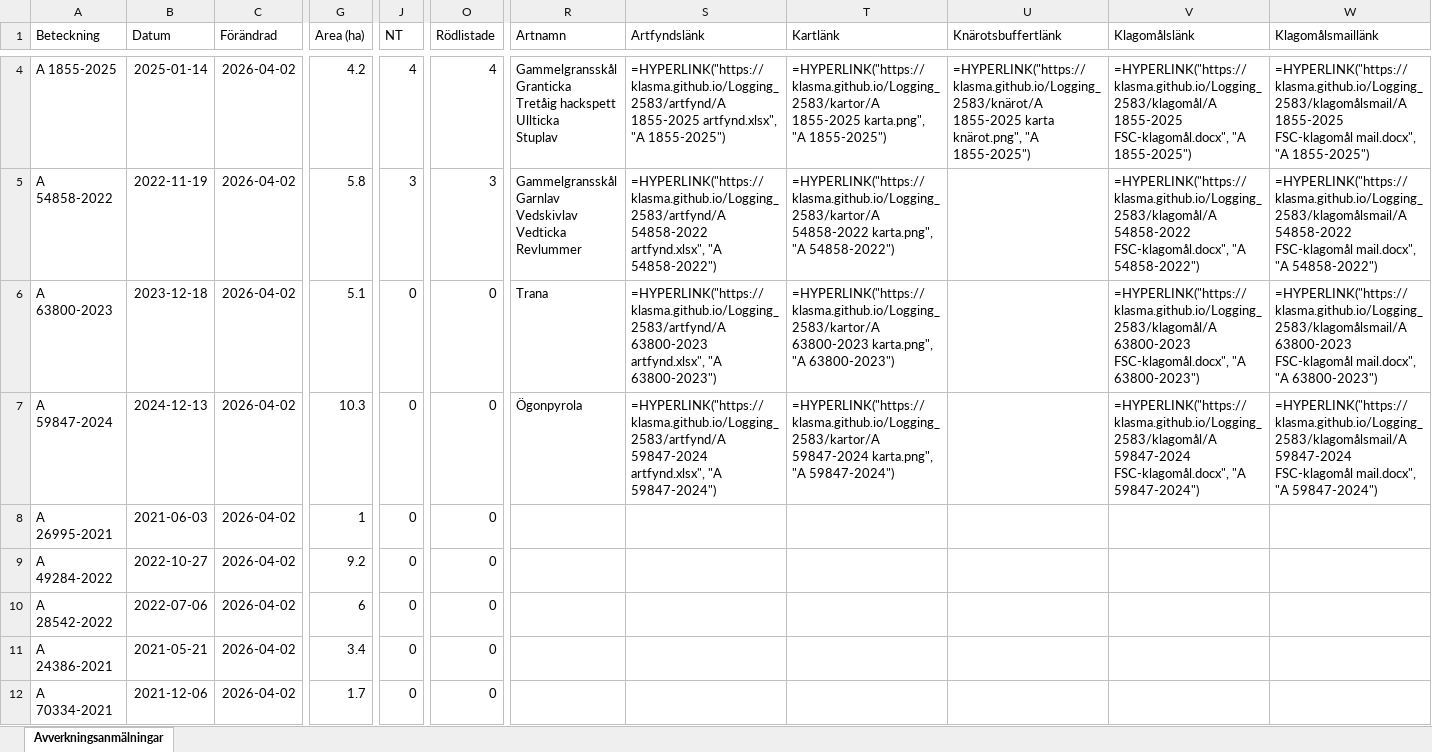
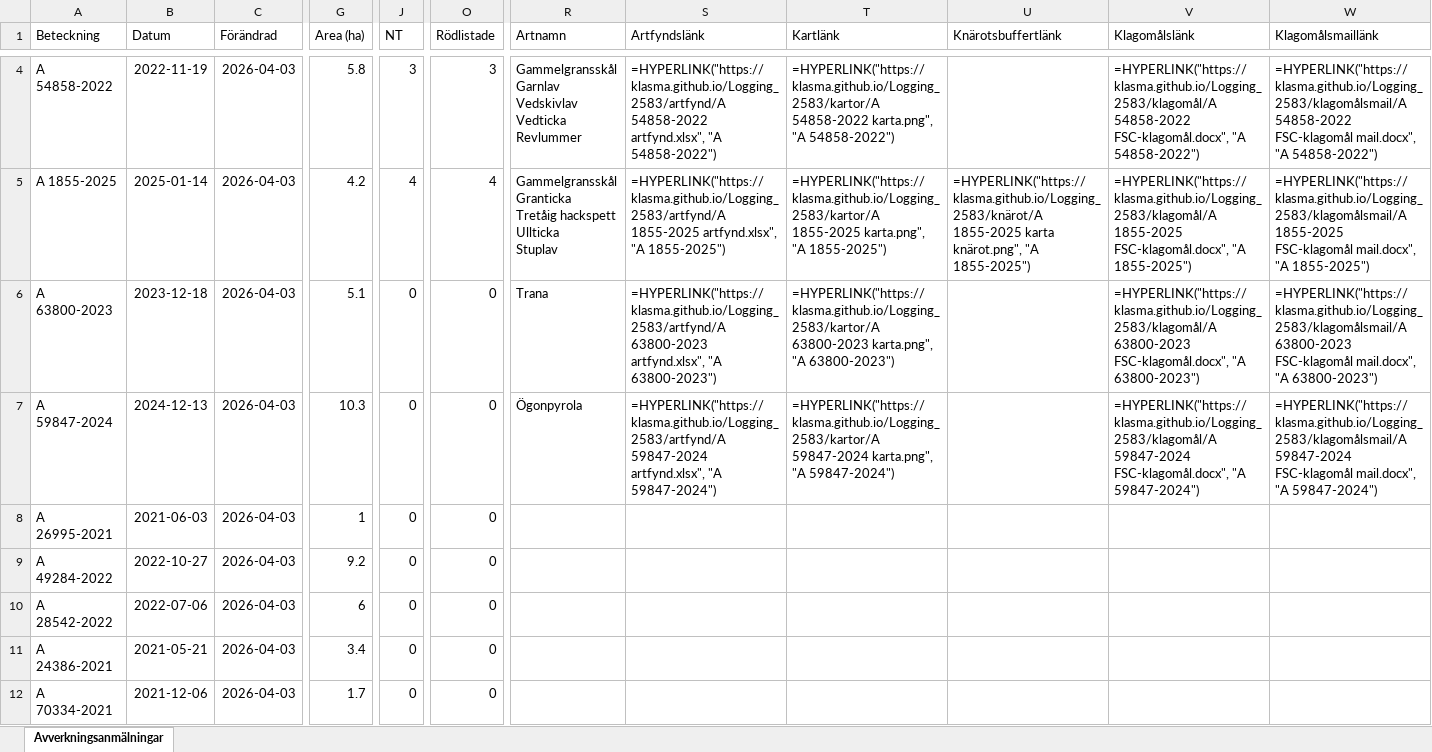
Before and after one commit to klasma/Logging_2583, an Excel workbook: Översikt HAPARANDA.xlsx, sheet Avverkningsanmälningar, drawn as a sheet; only a part is shown, gaps mark what is left out; values as stored, in another font and other column widths than the file's, no borders; formulas without a stored value are shown as written; ↵ is a line break in a cell; the diff covers the shown part only; the diff names each change by its address in the sheet, - before the commit and + after, or states it on an @@ line.

```diff
--- a/Översikt HAPARANDA.xlsx (sheet Avverkningsanmälningar)
+++ b/Översikt HAPARANDA.xlsx (sheet Avverkningsanmälningar)
-A4 (Beteckning): A 1855-2025
+A4 (Beteckning): A 54858-2022
-B4 (Datum): 2025-01-14
+B4 (Datum): 2022-11-19
-C4:C12 (Förändrad): 2026-04-02
+C4:C12 (Förändrad): 2026-04-03
-G4 (Area (ha)): 4.2
+G4 (Area (ha)): 5.8
-J4 (NT): 4
+J4 (NT): 3
-O4 (Rödlistade): 4
+O4 (Rödlistade): 3
-R4 (Artnamn): Gammelgransskål ↵ Granticka ↵ Tretåig hackspett ↵ Ullticka ↵ Stuplav
+R4 (Artnamn): Gammelgransskål ↵ Garnlav ↵ Vedskivlav ↵ Vedticka ↵ Revlummer
-S4 (Artfyndslänk): =HYPERLINK("https://klasma.github.io/Logging_2583/artfynd/A 1855-2025 artfynd.xlsx", "A 1855-2025")
+S4 (Artfyndslänk): =HYPERLINK("https://klasma.github.io/Logging_2583/artfynd/A 54858-2022 artfynd.xlsx", "A 54858-2022")
-T4 (Kartlänk): =HYPERLINK("https://klasma.github.io/Logging_2583/kartor/A 1855-2025 karta.png", "A 1855-2025")
+T4 (Kartlänk): =HYPERLINK("https://klasma.github.io/Logging_2583/kartor/A 54858-2022 karta.png", "A 54858-2022")
-U4 (Knärotsbuffertlänk): =HYPERLINK("https://klasma.github.io/Logging_2583/knärot/A 1855-2025 karta knärot.png", "A 1855-2025")
+U4 (Knärotsbuffertlänk): (empty)
-V4 (Klagomålslänk): =HYPERLINK("https://klasma.github.io/Logging_2583/klagomål/A 1855-2025 FSC-klagomål.docx", "A 1855-2025")
+V4 (Klagomålslänk): =HYPERLINK("https://klasma.github.io/Logging_2583/klagomål/A 54858-2022 FSC-klagomål.docx", "A 54858-2022")
-W4 (Klagomålsmaillänk): =HYPERLINK("https://klasma.github.io/Logging_2583/klagomålsmail/A 1855-2025 FSC-klagomål mail.docx", "A 1855-2025")
+W4 (Klagomålsmaillänk): =HYPERLINK("https://klasma.github.io/Logging_2583/klagomålsmail/A 54858-2022 FSC-klagomål mail.docx", "A 54858-2022")
-A5 (Beteckning): A 54858-2022
+A5 (Beteckning): A 1855-2025
-B5 (Datum): 2022-11-19
+B5 (Datum): 2025-01-14
-G5 (Area (ha)): 5.8
+G5 (Area (ha)): 4.2
-J5 (NT): 3
+J5 (NT): 4
-O5 (Rödlistade): 3
+O5 (Rödlistade): 4
-R5 (Artnamn): Gammelgransskål ↵ Garnlav ↵ Vedskivlav ↵ Vedticka ↵ Revlummer
+R5 (Artnamn): Gammelgransskål ↵ Granticka ↵ Tretåig hackspett ↵ Ullticka ↵ Stuplav
-S5 (Artfyndslänk): =HYPERLINK("https://klasma.github.io/Logging_2583/artfynd/A 54858-2022 artfynd.xlsx", "A 54858-2022")
+S5 (Artfyndslänk): =HYPERLINK("https://klasma.github.io/Logging_2583/artfynd/A 1855-2025 artfynd.xlsx", "A 1855-2025")
-T5 (Kartlänk): =HYPERLINK("https://klasma.github.io/Logging_2583/kartor/A 54858-2022 karta.png", "A 54858-2022")
+T5 (Kartlänk): =HYPERLINK("https://klasma.github.io/Logging_2583/kartor/A 1855-2025 karta.png", "A 1855-2025")
-U5 (Knärotsbuffertlänk): (empty)
+U5 (Knärotsbuffertlänk): =HYPERLINK("https://klasma.github.io/Logging_2583/knärot/A 1855-2025 karta knärot.png", "A 1855-2025")
-V5 (Klagomålslänk): =HYPERLINK("https://klasma.github.io/Logging_2583/klagomål/A 54858-2022 FSC-klagomål.docx", "A 54858-2022")
+V5 (Klagomålslänk): =HYPERLINK("https://klasma.github.io/Logging_2583/klagomål/A 1855-2025 FSC-klagomål.docx", "A 1855-2025")
-W5 (Klagomålsmaillänk): =HYPERLINK("https://klasma.github.io/Logging_2583/klagomålsmail/A 54858-2022 FSC-klagomål mail.docx", "A 54858-2022")
+W5 (Klagomålsmaillänk): =HYPERLINK("https://klasma.github.io/Logging_2583/klagomålsmail/A 1855-2025 FSC-klagomål mail.docx", "A 1855-2025")
```
Also changed, not shown: 798 edited cells elsewhere in this sheet, artfynd/A 1855-2025 artfynd.xlsx, artfynd/A 31667-2021 artfynd.xlsx, 31 other files.
